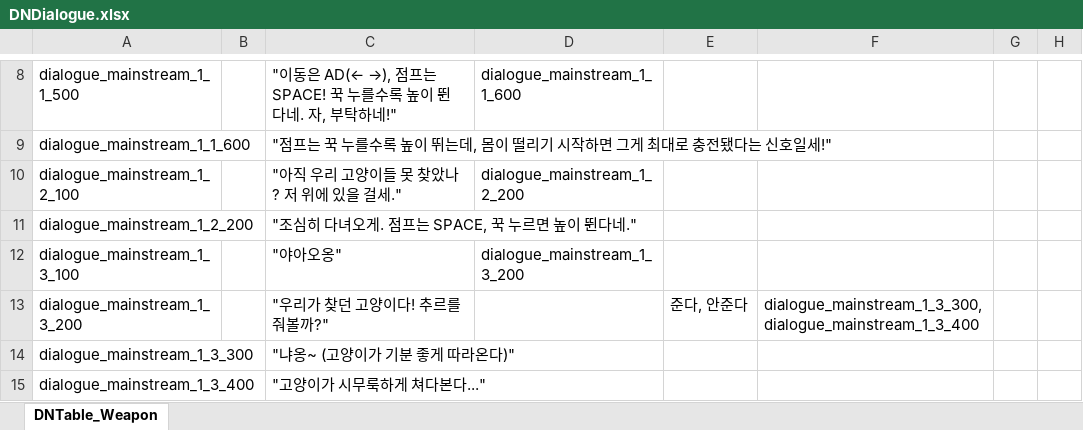
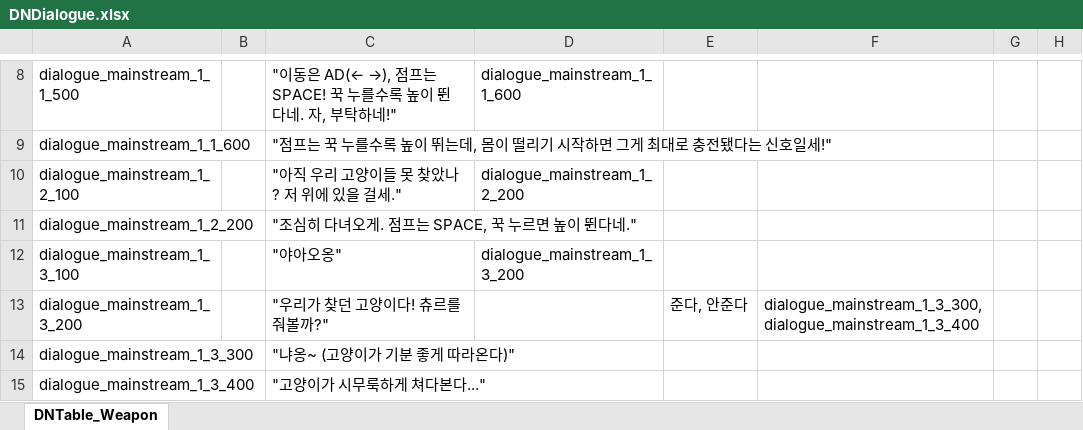
Before and after one commit to scammerlee1943-ctrl/2DMainProject, an Excel workbook: JsonConverter/ExcelFiles/DNDialogue.xlsx, sheet DNTable_Weapon, drawn as a sheet; only a part is shown, gaps mark what is left out; values as stored, in another font and other column widths than the file's, no borders; the diff names each change by its address in the sheet, - before the commit and + after, or states it on an @@ line.

```diff
--- a/JsonConverter/ExcelFiles/DNDialogue.xlsx (sheet DNTable_Weapon)
+++ b/JsonConverter/ExcelFiles/DNDialogue.xlsx (sheet DNTable_Weapon)
-C13: "우리가 찾던 고양이다! 추르를 줘볼까?"
+C13: "우리가 찾던 고양이다! 츄르를 줘볼까?"
```
Also changed, not shown: JsonConverter/ExcelFiles/DNFieldObject.xlsx, JsonConverter/ExcelFiles/DNItem.xlsx, 25 other files.
